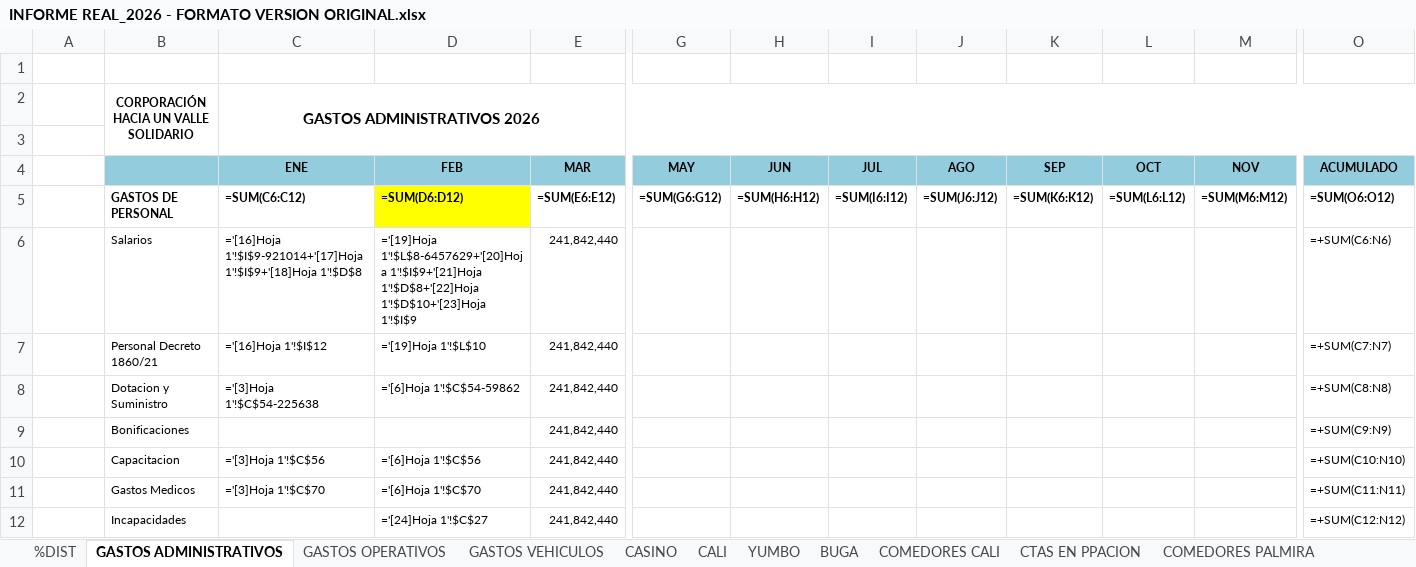
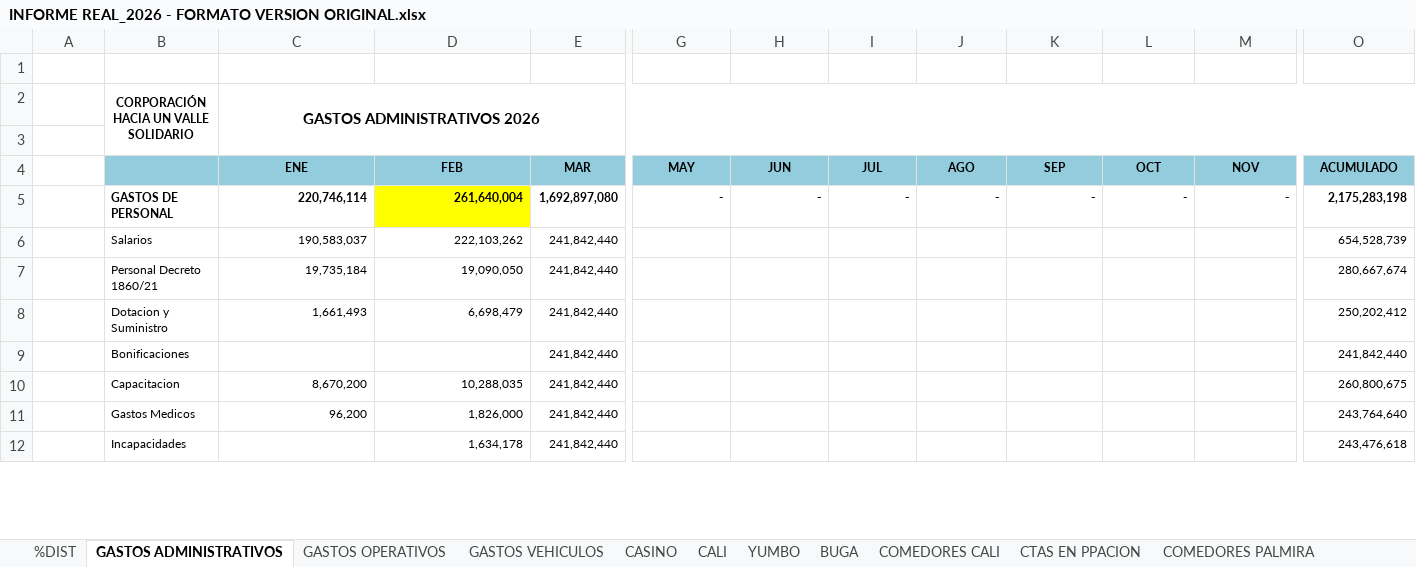
Before and after one commit to erpplaneacion-eng/adriana, an Excel workbook: INFORME REAL_2026 - FORMATO VERSION ORIGINAL.xlsx, sheet GASTOS ADMINISTRATIVOS, drawn as a sheet; only a part is shown, gaps mark what is left out; values as stored, in another font and other column widths than the file's, no borders; formulas without a stored value are shown as written; the diff covers the shown part only; the diff names each change by its address in the sheet, - before the commit and + after, or states it on an @@ line.

```diff
--- a/INFORME REAL_2026 - FORMATO VERSION ORIGINAL.xlsx (sheet GASTOS ADMINISTRATIVOS)
+++ b/INFORME REAL_2026 - FORMATO VERSION ORIGINAL.xlsx (sheet GASTOS ADMINISTRATIVOS)
-C5 (ENE): =SUM(C6:C12)
+C5 (ENE): 220,746,114
-D5 (FEB): =SUM(D6:D12)
+D5 (FEB): 261,640,004
-E5 (MAR): =SUM(E6:E12)
+E5 (MAR): 1,692,897,080
-G5 (MAY): =SUM(G6:G12)
+G5 (MAY): -
-H5 (JUN): =SUM(H6:H12)
+H5 (JUN): -
-I5 (JUL): =SUM(I6:I12)
+I5 (JUL): -
-J5 (AGO): =SUM(J6:J12)
+J5 (AGO): -
-K5 (SEP): =SUM(K6:K12)
+K5 (SEP): -
-L5 (OCT): =SUM(L6:L12)
+L5 (OCT): -
-M5 (NOV): =SUM(M6:M12)
+M5 (NOV): -
-O5 (ACUMULADO): =SUM(O6:O12)
+O5 (ACUMULADO): 2,175,283,198
-C6 (ENE): ='[16]Hoja 1'!$I$9-921014+'[17]Hoja 1'!$I$9+'[18]Hoja 1'!$D$8
+C6 (ENE): 190,583,037
-D6 (FEB): ='[19]Hoja 1'!$L$8-6457629+'[20]Hoja 1'!$I$9+'[21]Hoja 1'!$D$8+'[22]Hoja 1'!$D$10+'[23]Hoja 1'!$I$9
+D6 (FEB): 222,103,262
-O6 (ACUMULADO): =+SUM(C6:N6)
+O6 (ACUMULADO): 654,528,739
-C7 (ENE): ='[16]Hoja 1'!$I$12
+C7 (ENE): 19,735,184
-D7 (FEB): ='[19]Hoja 1'!$L$10
+D7 (FEB): 19,090,050
-O7 (ACUMULADO): =+SUM(C7:N7)
+O7 (ACUMULADO): 280,667,674
-C8 (ENE): ='[3]Hoja 1'!$C$54-225638
+C8 (ENE): 1,661,493
-D8 (FEB): ='[6]Hoja 1'!$C$54-59862
+D8 (FEB): 6,698,479
-O8 (ACUMULADO): =+SUM(C8:N8)
+O8 (ACUMULADO): 250,202,412
-O9 (ACUMULADO): =+SUM(C9:N9)
+O9 (ACUMULADO): 241,842,440
-C10 (ENE): ='[3]Hoja 1'!$C$56
+C10 (ENE): 8,670,200
-D10 (FEB): ='[6]Hoja 1'!$C$56
+D10 (FEB): 10,288,035
-O10 (ACUMULADO): =+SUM(C10:N10)
+O10 (ACUMULADO): 260,800,675
-C11 (ENE): ='[3]Hoja 1'!$C$70
+C11 (ENE): 96,200
-D11 (FEB): ='[6]Hoja 1'!$C$70
+D11 (FEB): 1,826,000
-O11 (ACUMULADO): =+SUM(C11:N11)
+O11 (ACUMULADO): 243,764,640
-D12 (FEB): ='[24]Hoja 1'!$C$27
+D12 (FEB): 1,634,178
-O12 (ACUMULADO): =+SUM(C12:N12)
+O12 (ACUMULADO): 243,476,618
```
Also changed, not shown: 380 edited cells elsewhere in this sheet, sheet PYG TOTAL, sheet CALI, sheet COMEDORES CALI, sheet COMEDORES PALMIRA, sheet BUGA, sheet %DIST, 6 more sheets, formulas that keep their value, hidden cells, 2 other files.
